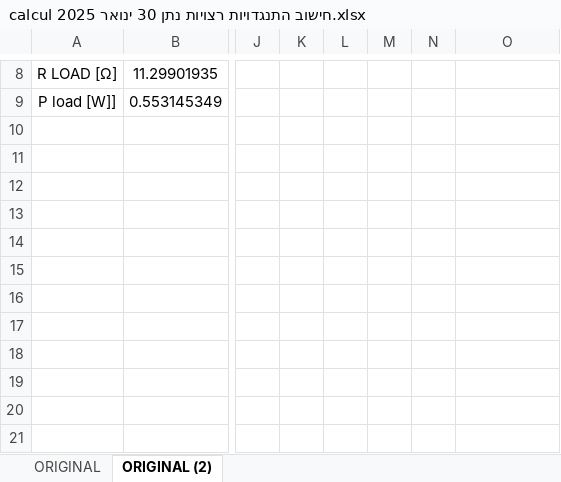
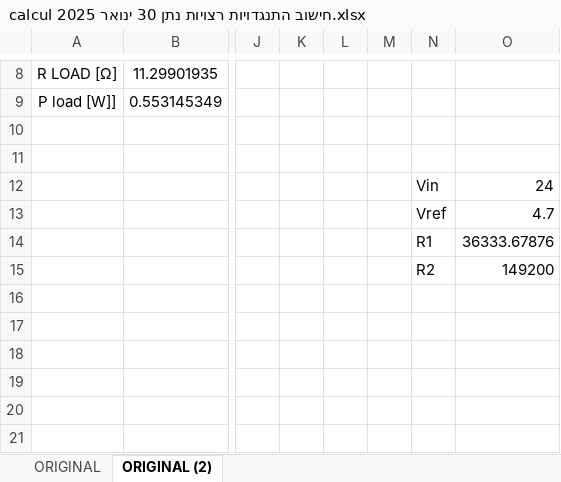
Before and after one commit to nathanse8505/Museum_of_Science, an Excel workbook: energy/Heating_Wires/סיכום/calcul חישוב התנגדויות רצויות נתן 30 ינואר 2025.xlsx, sheet ORIGINAL (2), drawn as a sheet; only a part is shown, gaps mark what is left out; values as stored, in another font and other column widths than the file's, no borders; charts and pictures not drawn; rows hold the shown columns only; the diff names each change by its address in the sheet, - before the commit and + after, or states it on an @@ line.

```diff
--- a/energy/Heating_Wires/סיכום/calcul חישוב התנגדויות רצויות נתן 30 ינואר 2025.xlsx (sheet ORIGINAL (2))
+++ b/energy/Heating_Wires/סיכום/calcul חישוב התנגדויות רצויות נתן 30 ינואר 2025.xlsx (sheet ORIGINAL (2))
-N12: (empty)
+N12: Vin
-O12: (empty)
+O12: 24
-N13: (empty)
+N13: Vref
-O13: (empty)
+O13: 4.7
-N14: (empty)
+N14: R1
-O14: (empty)
+O14: 36333.67876
-row 15: (empty)
+row 15:  |  |  |  |  |  | R2 | 149200
```
Also changed, not shown: 12 other files.
